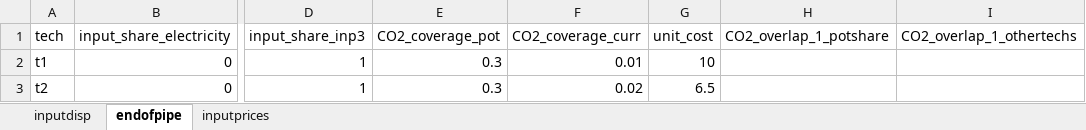
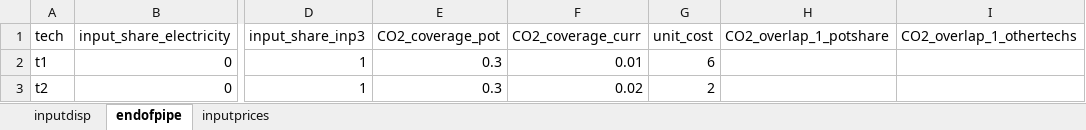
Before and after one commit to ChampionApe/GPM_v05, an Excel workbook: examples/Abatement/Data/techdata_dors_2.xlsx, sheet endofpipe, drawn as a sheet; only a part is shown, gaps mark what is left out; values as stored, in another font and other column widths than the file's, no borders; the diff names each change by its address in the sheet, - before the commit and + after, or states it on an @@ line.

```diff
--- a/examples/Abatement/Data/techdata_dors_2.xlsx (sheet endofpipe)
+++ b/examples/Abatement/Data/techdata_dors_2.xlsx (sheet endofpipe)
-G2 (unit_cost): 10
+G2 (unit_cost): 6
-G3 (unit_cost): 6.5
+G3 (unit_cost): 2
```
Also changed, not shown: 9 other files.
